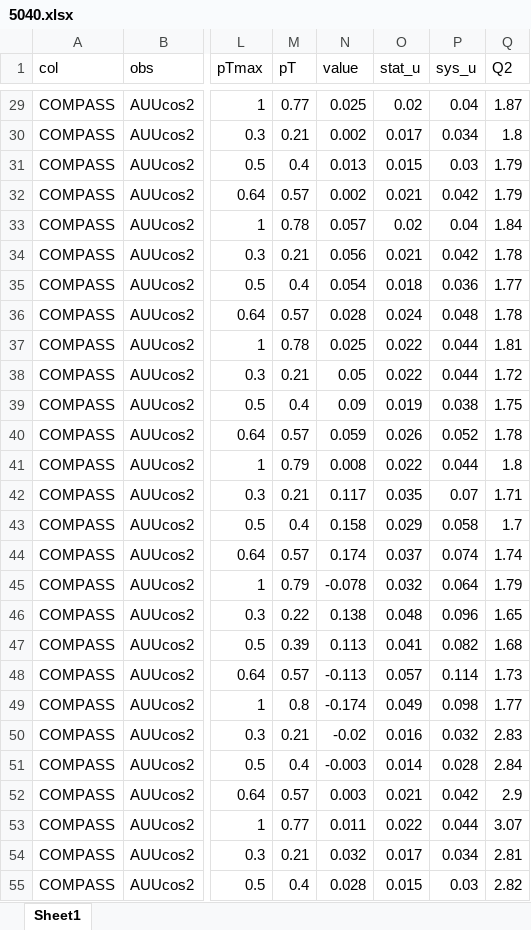
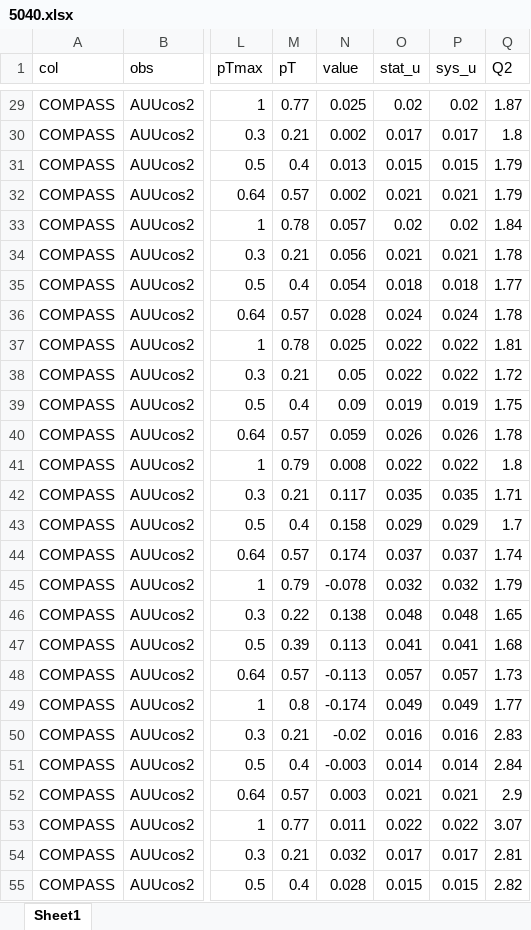
Before and after one commit to jc014/jam3d-1, an Excel workbook: database/sidis/expdata/5040.xlsx, sheet Sheet1, drawn as a sheet; only a part is shown, gaps mark what is left out; values as stored, in another font and other column widths than the file's, no borders; the diff covers the shown part only; the diff names each change by its address in the sheet, - before the commit and + after, or states it on an @@ line.

```diff
--- a/database/sidis/expdata/5040.xlsx (sheet Sheet1)
+++ b/database/sidis/expdata/5040.xlsx (sheet Sheet1)
-P29 (sys_u): 0.04
+P29 (sys_u): 0.02
-P30 (sys_u): 0.034
+P30 (sys_u): 0.017
-P31 (sys_u): 0.03
+P31 (sys_u): 0.015
-P32 (sys_u): 0.042
+P32 (sys_u): 0.021
-P33 (sys_u): 0.04
+P33 (sys_u): 0.02
-P34 (sys_u): 0.042
+P34 (sys_u): 0.021
-P35 (sys_u): 0.036
+P35 (sys_u): 0.018
-P36 (sys_u): 0.048
+P36 (sys_u): 0.024
-P37:P38 (sys_u): 0.044
+P37:P38 (sys_u): 0.022
-P39 (sys_u): 0.038
+P39 (sys_u): 0.019
-P40 (sys_u): 0.052
+P40 (sys_u): 0.026
-P41 (sys_u): 0.044
+P41 (sys_u): 0.022
-P42 (sys_u): 0.07
+P42 (sys_u): 0.035
-P43 (sys_u): 0.058
+P43 (sys_u): 0.029
-P44 (sys_u): 0.074
+P44 (sys_u): 0.037
-P45 (sys_u): 0.064
+P45 (sys_u): 0.032
-P46 (sys_u): 0.096
+P46 (sys_u): 0.048
-P47 (sys_u): 0.082
+P47 (sys_u): 0.041
-P48 (sys_u): 0.114
+P48 (sys_u): 0.057
-P49 (sys_u): 0.098
+P49 (sys_u): 0.049
-P50 (sys_u): 0.032
+P50 (sys_u): 0.016
-P51 (sys_u): 0.028
+P51 (sys_u): 0.014
-P52 (sys_u): 0.042
+P52 (sys_u): 0.021
-P53 (sys_u): 0.044
+P53 (sys_u): 0.022
-P54 (sys_u): 0.034
+P54 (sys_u): 0.017
-P55 (sys_u): 0.03
+P55 (sys_u): 0.015
```
Also changed, not shown: 69 edited cells elsewhere in this sheet, database/sidis/expdata/5041.xlsx.
